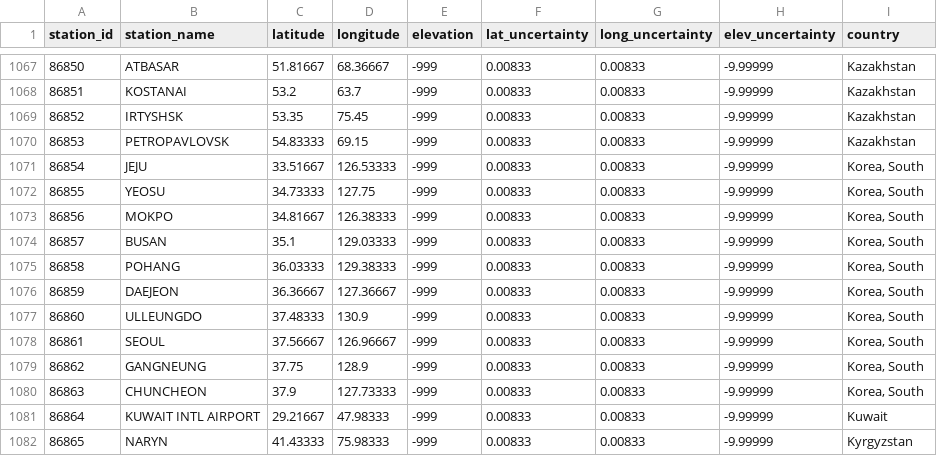
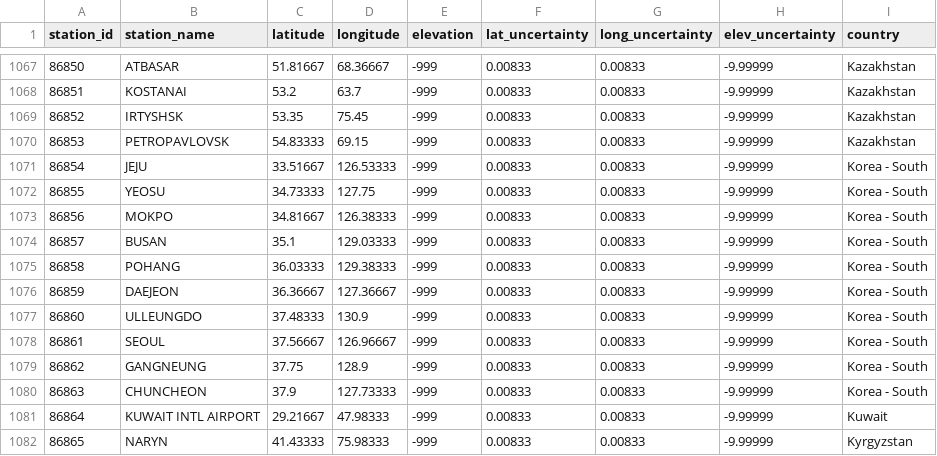
Before and after one commit to artkapl/datascience-workshop, a CSV file: weather_data/site_detail2.csv, drawn as a sheet; only a part is shown, gaps mark what is left out.

Commit message:
Add files via upload

```diff
--- a/weather_data/site_detail2.csv
+++ b/weather_data/site_detail2.csv
@@ -1070,12 +1070,12 @@ station_id;station_name;latitude;longitude;elevation;lat_uncertainty;long_uncert
 86853;PETROPAVLOVSK;54.83333;69.15;-999;0.00833;0.00833;-9.99999;Kazakhstan
-86854;JEJU;33.51667;126.53333;-999;0.00833;0.00833;-9.99999;Korea, South
-86855;YEOSU;34.73333;127.75;-999;0.00833;0.00833;-9.99999;Korea, South
-86856;MOKPO;34.81667;126.38333;-999;0.00833;0.00833;-9.99999;Korea, South
-86857;BUSAN;35.1;129.03333;-999;0.00833;0.00833;-9.99999;Korea, South
-86858;POHANG;36.03333;129.38333;-999;0.00833;0.00833;-9.99999;Korea, South
-86859;DAEJEON;36.36667;127.36667;-999;0.00833;0.00833;-9.99999;Korea, South
-86860;ULLEUNGDO;37.48333;130.9;-999;0.00833;0.00833;-9.99999;Korea, South
-86861;SEOUL;37.56667;126.96667;-999;0.00833;0.00833;-9.99999;Korea, South
-86862;GANGNEUNG;37.75;128.9;-999;0.00833;0.00833;-9.99999;Korea, South
-86863;CHUNCHEON;37.9;127.73333;-999;0.00833;0.00833;-9.99999;Korea, South
+86854;JEJU;33.51667;126.53333;-999;0.00833;0.00833;-9.99999;Korea - South
+86855;YEOSU;34.73333;127.75;-999;0.00833;0.00833;-9.99999;Korea - South
+86856;MOKPO;34.81667;126.38333;-999;0.00833;0.00833;-9.99999;Korea - South
+86857;BUSAN;35.1;129.03333;-999;0.00833;0.00833;-9.99999;Korea - South
+86858;POHANG;36.03333;129.38333;-999;0.00833;0.00833;-9.99999;Korea - South
+86859;DAEJEON;36.36667;127.36667;-999;0.00833;0.00833;-9.99999;Korea - South
+86860;ULLEUNGDO;37.48333;130.9;-999;0.00833;0.00833;-9.99999;Korea - South
+86861;SEOUL;37.56667;126.96667;-999;0.00833;0.00833;-9.99999;Korea - South
+86862;GANGNEUNG;37.75;128.9;-999;0.00833;0.00833;-9.99999;Korea - South
+86863;CHUNCHEON;37.9;127.73333;-999;0.00833;0.00833;-9.99999;Korea - South
 86864;KUWAIT INTL AIRPORT;29.21667;47.98333;-999;0.00833;0.00833;-9.99999;Kuwait
```
